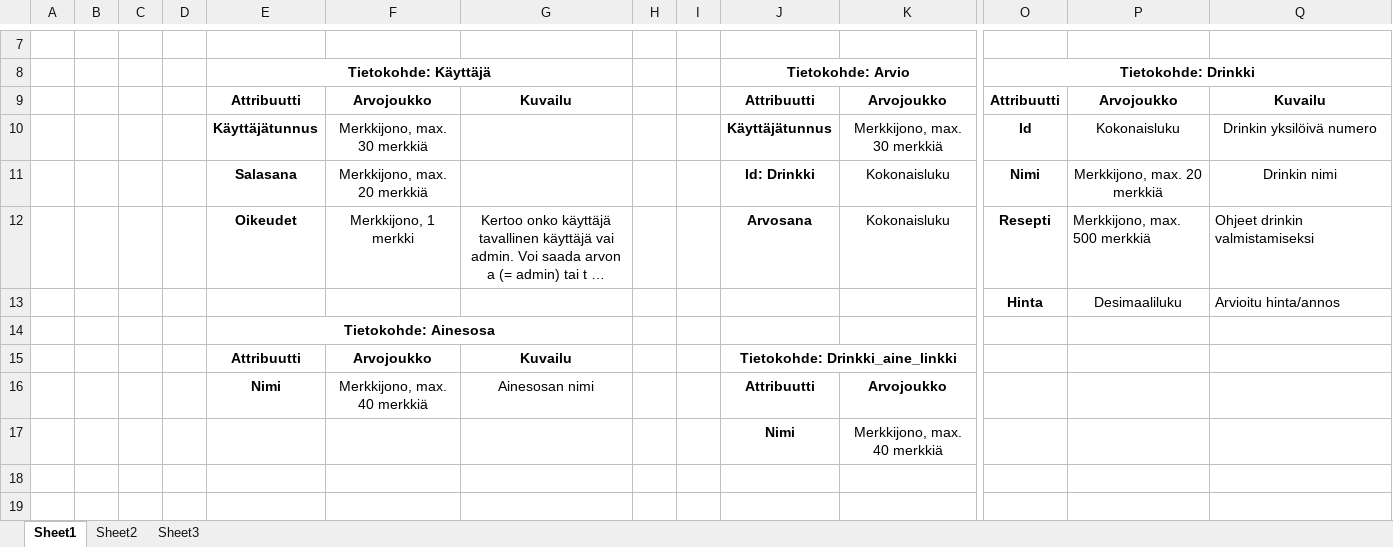
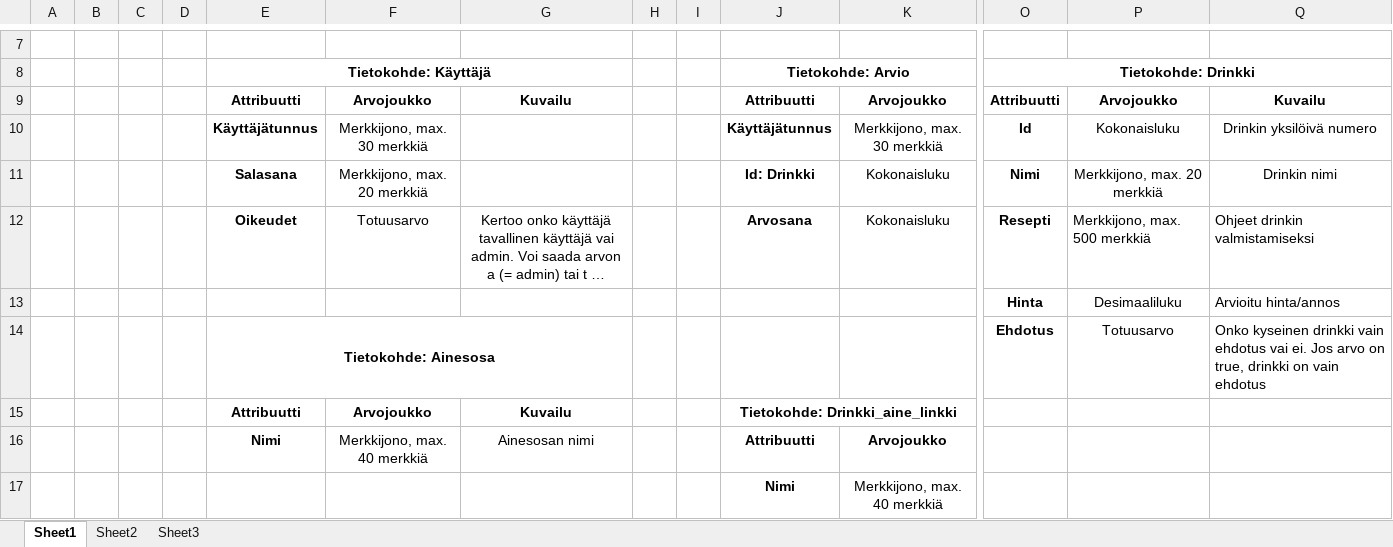
Before and after one commit to pcmakine/CocktailDatabase, an Excel workbook: Doc/database/tables.xlsx, sheet Sheet1, drawn as a sheet; only a part is shown, gaps mark what is left out; long unchanged cells end in …; values as stored, in another font and other column widths than the file's, no borders; removed rows and columns are numbered as before the commit, all else as after; rows hold the shown columns only; the diff names each change by its address in the sheet, - before the commit and + after, or states it on an @@ line.

```diff
--- a/Doc/database/tables.xlsx (sheet Sheet1)
+++ b/Doc/database/tables.xlsx (sheet Sheet1)
-F12: Merkkijono, 1 merkki
+F12: Totuusarvo
-row 14:  |  |  |  | Tietokohde: Ainesosa
+row 14:  |  |  |  | Tietokohde: Ainesosa |  |  |  |  |  |  | Ehdotus | Totuusarvo | Onko kyseinen drinkki vain ehdotus vai ei. Jos arvo on true, drinkki on vain ehdotus
```
Also changed, not shown: 20 other files.
